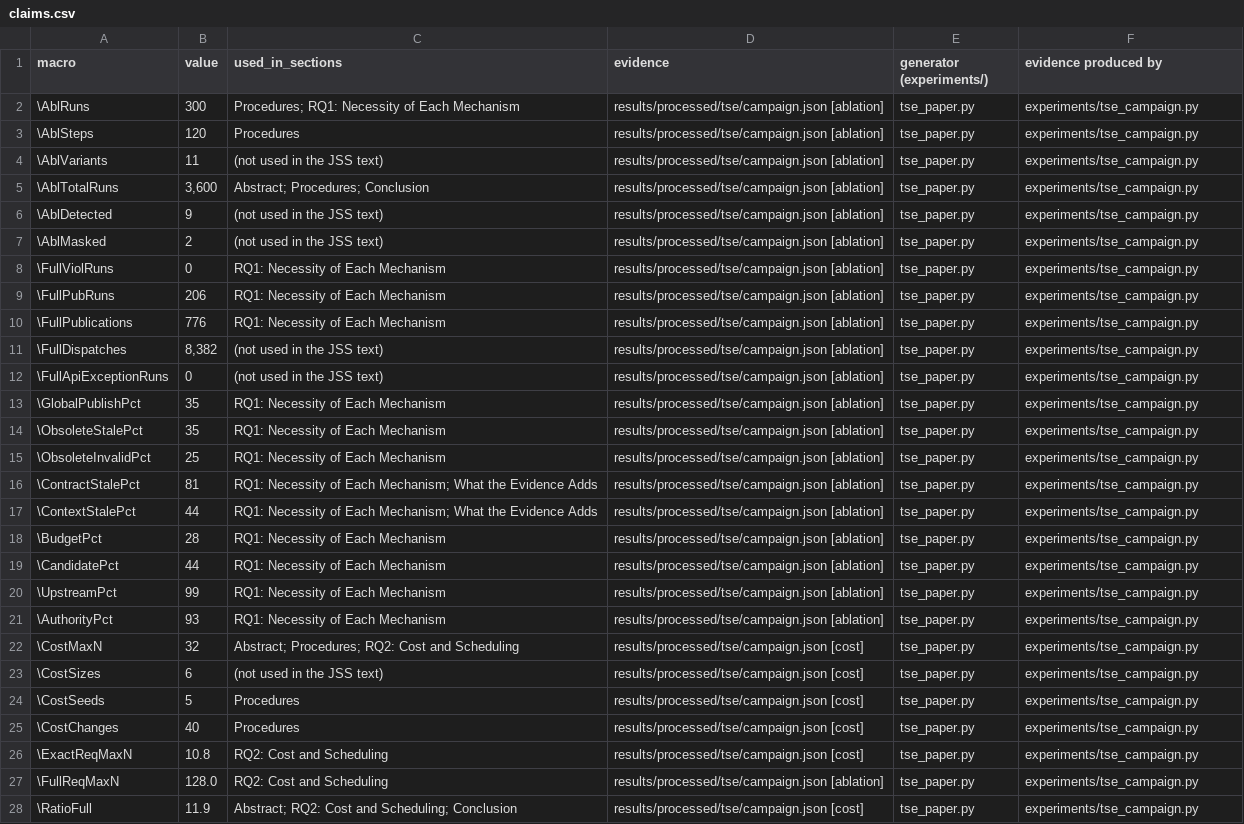
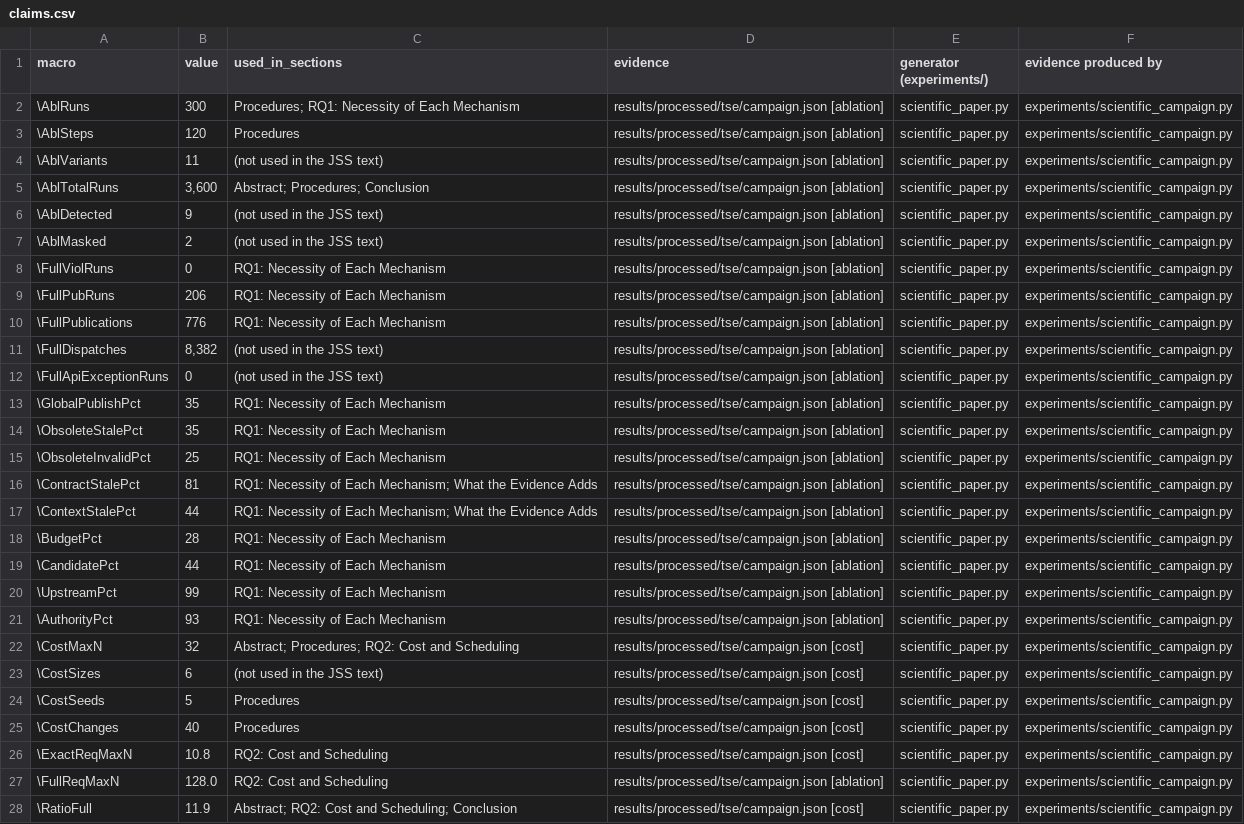
Before and after one commit to ai4se4ai-lab/safe-coordination-of-untrusted-ai-agents, a CSV file: docs/paper/JSS/replication-package/claims.csv, drawn as a sheet; only a part is shown; the diff covers the shown part only; the diff names each change by its address in the sheet, - before the commit and + after, or states it on an @@ line.

Commit message:
Rename scientific experiment scripts and update artifact references

```diff
--- a/docs/paper/JSS/replication-package/claims.csv
+++ b/docs/paper/JSS/replication-package/claims.csv
-E2:E28 (generator (experiments/)): tse_paper.py
+E2:E28 (generator (experiments/)): scientific_paper.py
-F2:F28 (evidence produced by): experiments/tse_campaign.py
+F2:F28 (evidence produced by): experiments/scientific_campaign.py
```
Also changed, not shown: 59 edited cells elsewhere in this file, docs/paper/SoSyM/replication-package/claims.csv, 39 other files.
